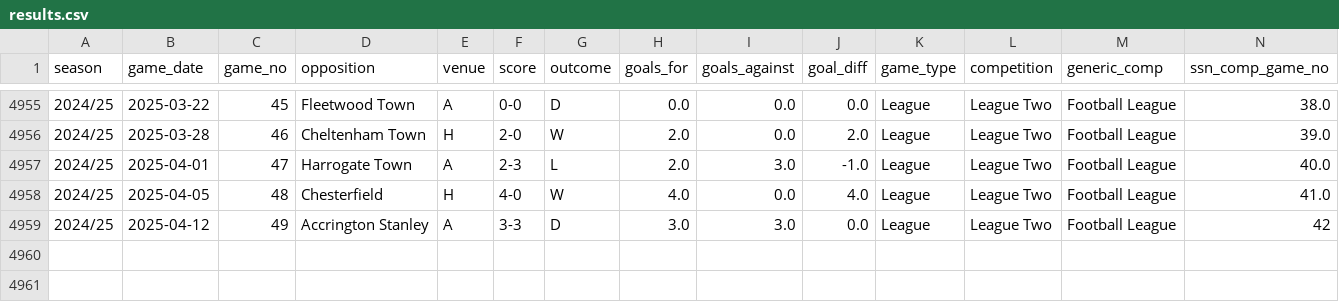
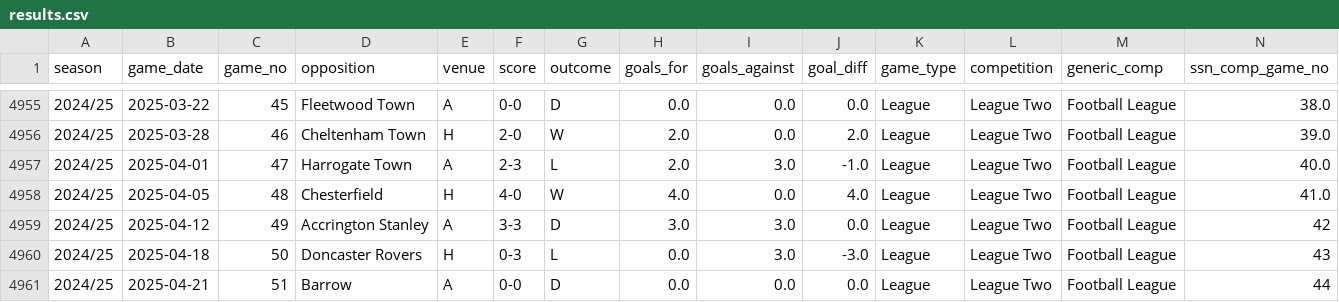
Before and after one commit to petebrown/data-updater, a CSV file: data/results.csv, drawn as a sheet; only a part is shown, gaps mark what is left out; rows hold the shown columns only; the diff names each change by its address in the sheet, - before the commit and + after, or states it on an @@ line.

```diff
--- a/data/results.csv
+++ b/data/results.csv
+row 4960: 2024/25 | 2025-04-18 | 50 | Doncaster Rovers | H | 0-3 | L | 0.0 | 3.0 | -3.0 | League | League Two | Football League | 43
+row 4961: 2024/25 | 2025-04-21 | 51 | Barrow | A | 0-0 | D | 0.0 | 0.0 | 0.0 | League | League Two | Football League | 44
```
Also changed, not shown: data/sub_mins.csv, data/subs.csv, 2 other files.
